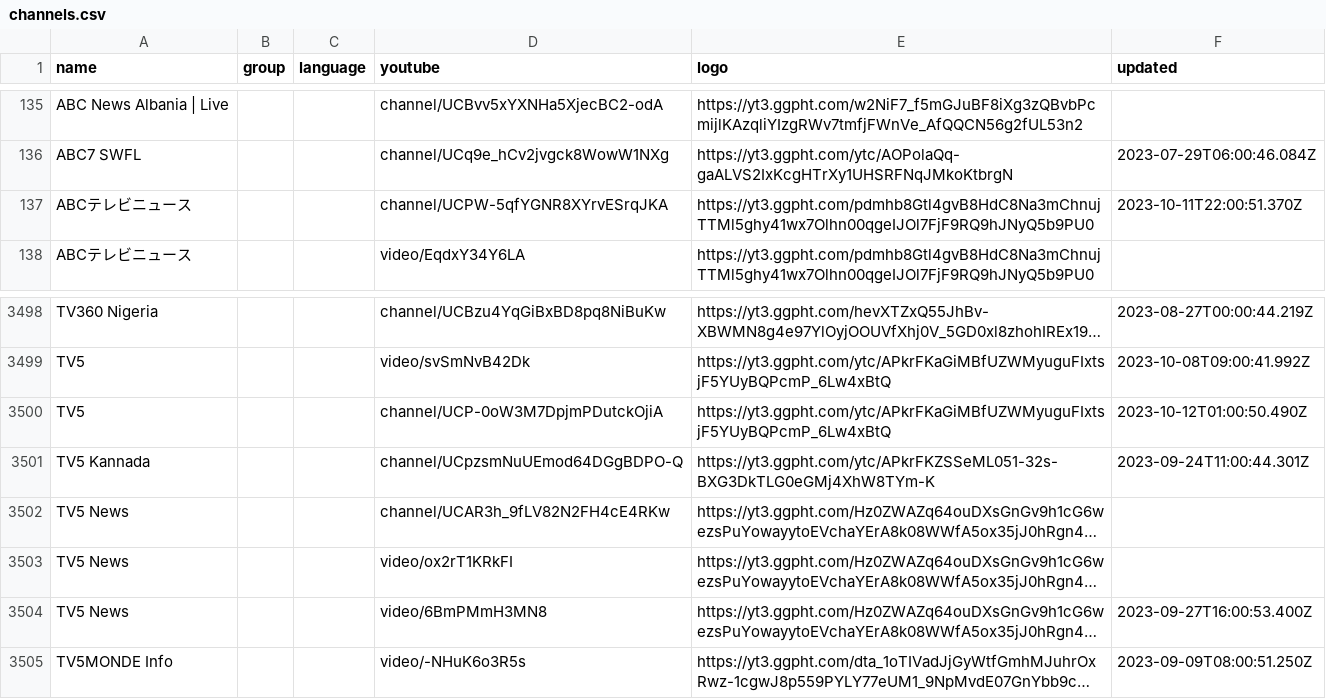
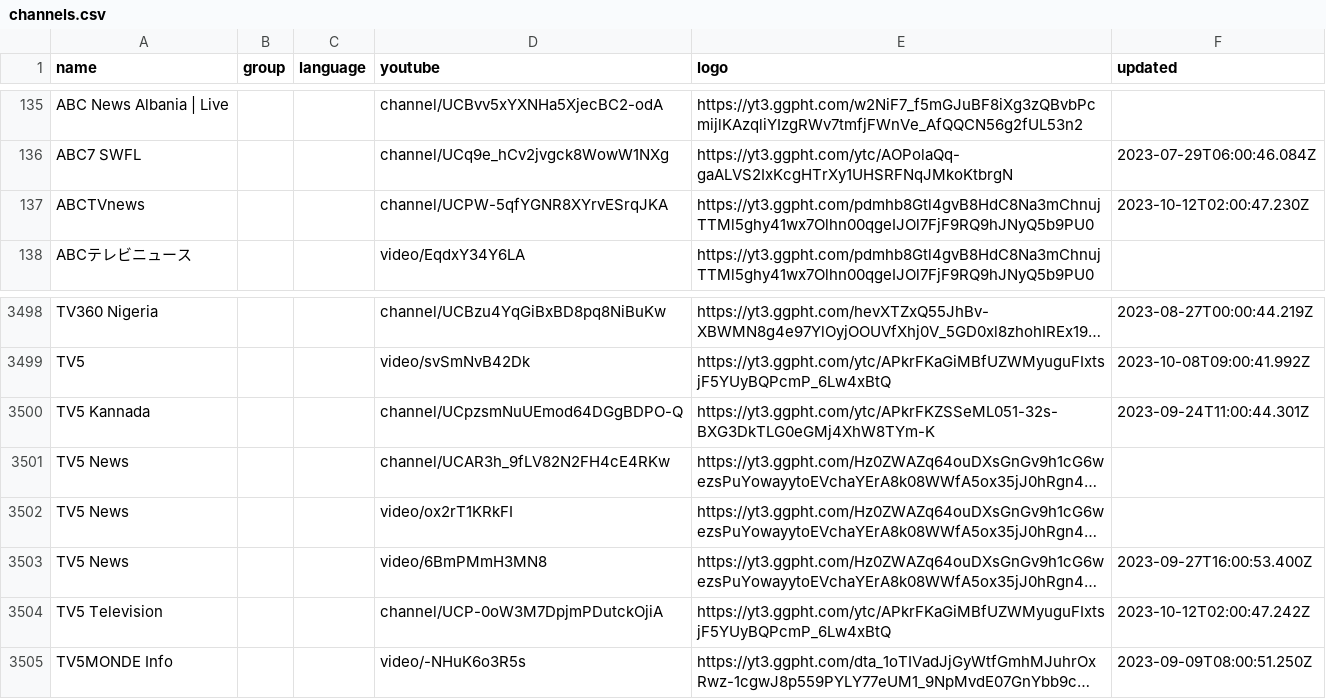
Before and after one commit to Navezjt/Navez-ST, a CSV file: channels.csv, drawn as a sheet; only a part is shown, gaps mark what is left out; long unchanged cells end in …; removed rows and columns are numbered as before the commit, all else as after; the diff names each change by its address in the sheet, - before the commit and + after, or states it on an @@ line.

```diff
--- a/channels.csv
+++ b/channels.csv
-A137 (name): ABCテレビニュース
+A137 (name): ABCTVnews
-F137 (updated): 2023-10-11T22:00:51.370Z
+F137 (updated): 2023-10-12T02:00:47.230Z
-row 3500: TV5 |  |  | channel/UCP-0oW3M7DpjmPDutckOjiA | https://yt3.ggpht.com/ytc/APkrFKaGiMBfUZWMyuguFIxtsjF5YUyBQPcmP_6Lw4xBtQ | 2023-10-12T01:00:50.490Z
+row 3504: TV5 Television |  |  | channel/UCP-0oW3M7DpjmPDutckOjiA | https://yt3.ggpht.com/ytc/APkrFKaGiMBfUZWMyuguFIxtsjF5YUyBQPcmP_6Lw4xBtQ | 2023-10-12T02:00:47.242Z
```
